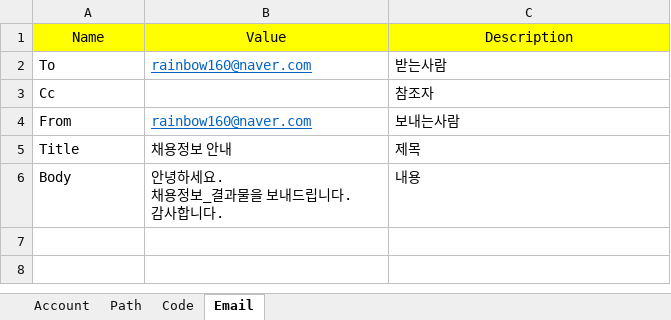
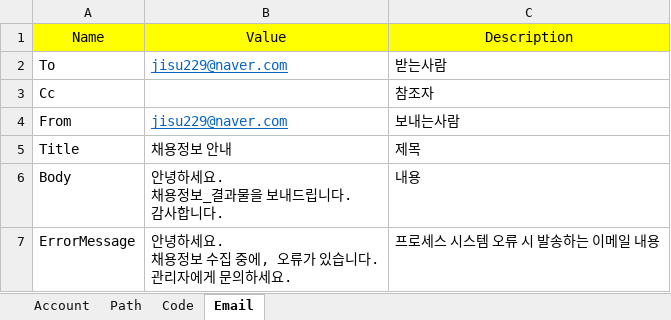
Before and after one commit to Dosn-code/DWAVRPA, an Excel workbook: DWAVJobKorea/Data/Config.xlsx, sheet Email, drawn as a sheet; values as stored, in another font and other column widths than the file's, no borders; ↵ is a line break in a cell; the diff names each change by its address in the sheet, - before the commit and + after, or states it on an @@ line.

```diff
--- a/DWAVJobKorea/Data/Config.xlsx (sheet Email)
+++ b/DWAVJobKorea/Data/Config.xlsx (sheet Email)
-B2: rainbow160@naver.com
+B2: jisu229@naver.com
-B4: rainbow160@naver.com
+B4: jisu229@naver.com
+row 7: ErrorMessage | 안녕하세요. ↵ 채용정보 수집 중에, 오류가 있습니다. ↵ 관리자에게 문의하세요. | 프로세스 시스템 오류 시 발송하는 이메일 내용
```
Also changed, not shown: DWAVJobKorea/Result/채용정보20220225.xlsx, 19 other files.
